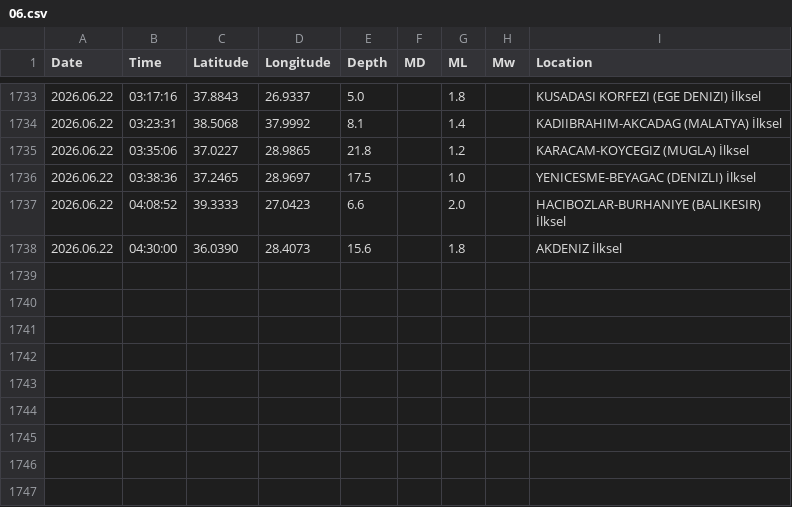
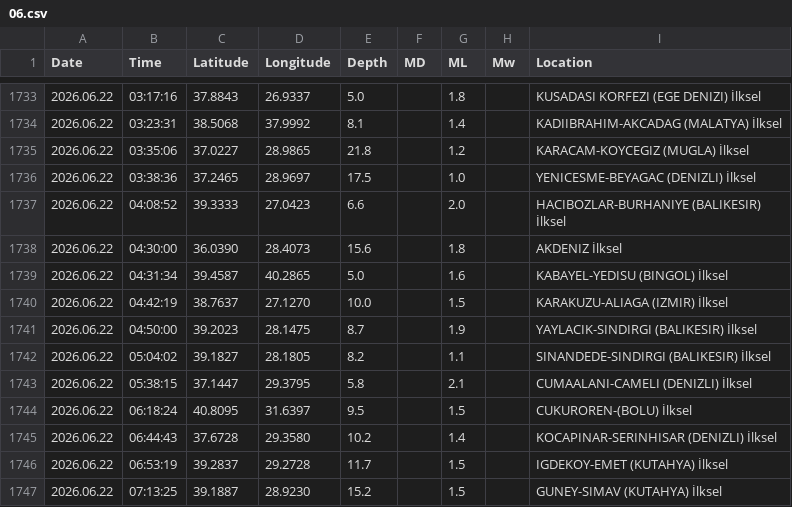
Before and after one commit to sukruozan/turkiye-guncel-deprem-verisi, a CSV file: 2026/06.csv, drawn as a sheet; only a part is shown, gaps mark what is left out.

Commit message:
Automated Commit

```diff
--- a/2026/06.csv
+++ b/2026/06.csv
@@ -1738 +1738,10 @@ Date,Time,Latitude,Longitude,Depth,MD,ML,Mw,Location
 2026.06.22,04:30:00,36.0390,28.4073,15.6,,1.8,,AKDENIZ İlksel
+2026.06.22,04:31:34,39.4587,40.2865,5.0,,1.6,,KABAYEL-YEDISU (BINGOL) İlksel
+2026.06.22,04:42:19,38.7637,27.1270,10.0,,1.5,,KARAKUZU-ALIAGA (IZMIR) İlksel
+2026.06.22,04:50:00,39.2023,28.1475,8.7,,1.9,,YAYLACIK-SINDIRGI (BALIKESIR) İlksel
+2026.06.22,05:04:02,39.1827,28.1805,8.2,,1.1,,SINANDEDE-SINDIRGI (BALIKESIR) İlksel
+2026.06.22,05:38:15,37.1447,29.3795,5.8,,2.1,,CUMAALANI-CAMELI (DENIZLI) İlksel
+2026.06.22,06:18:24,40.8095,31.6397,9.5,,1.5,,CUKUROREN-(BOLU) İlksel
+2026.06.22,06:44:43,37.6728,29.3580,10.2,,1.4,,KOCAPINAR-SERINHISAR (DENIZLI) İlksel
+2026.06.22,06:53:19,39.2837,29.2728,11.7,,1.5,,IGDEKOY-EMET (KUTAHYA) İlksel
+2026.06.22,07:13:25,39.1887,28.9230,15.2,,1.5,,GUNEY-SIMAV (KUTAHYA) İlksel
```
